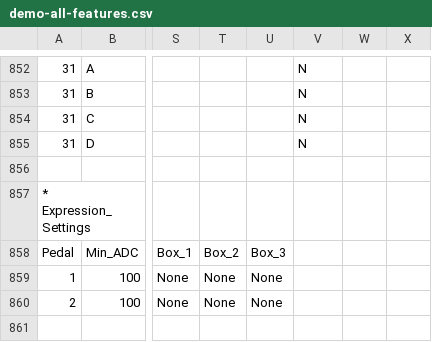
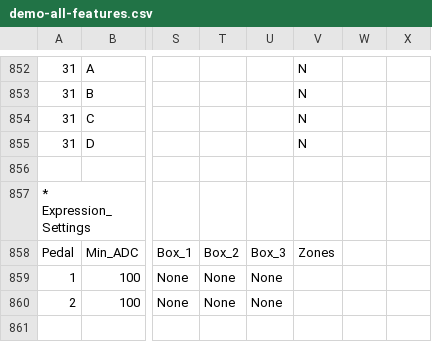
Before and after one commit to Charles5150/midi-commander-custom, a CSV file: python/demo-all-features.csv, drawn as a sheet; only a part is shown, gaps mark what is left out; the diff names each change by its address in the sheet, - before the commit and + after, or states it on an @@ line.

```diff
--- a/python/demo-all-features.csv
+++ b/python/demo-all-features.csv
-V858: (empty)
+V858: Zones
```
Also changed, not shown: python/templates/Ableton_Live.csv, python/templates/Ampero_II.csv, 41 other files.
